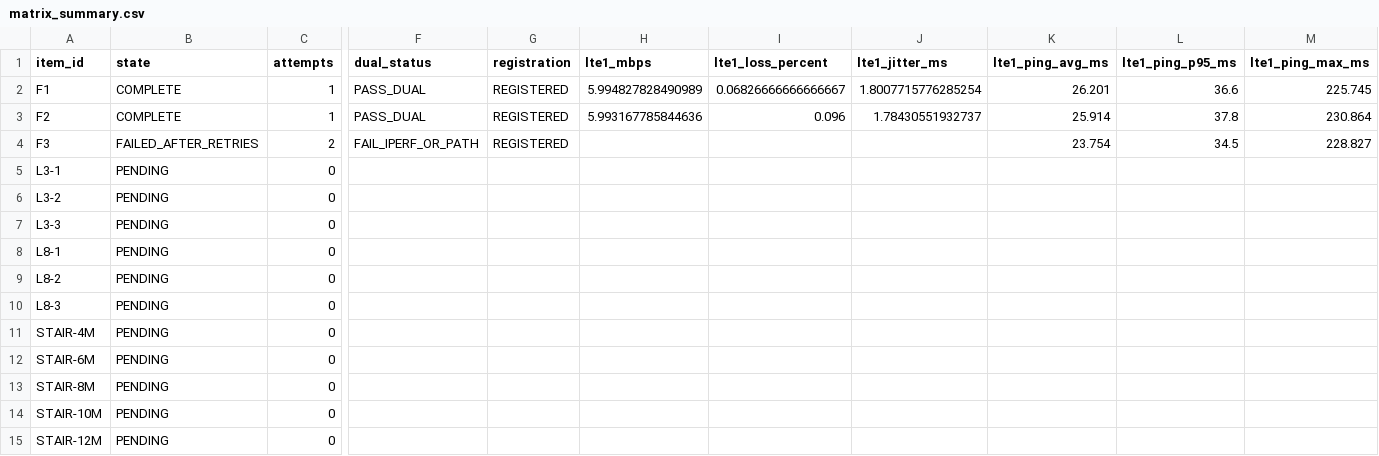
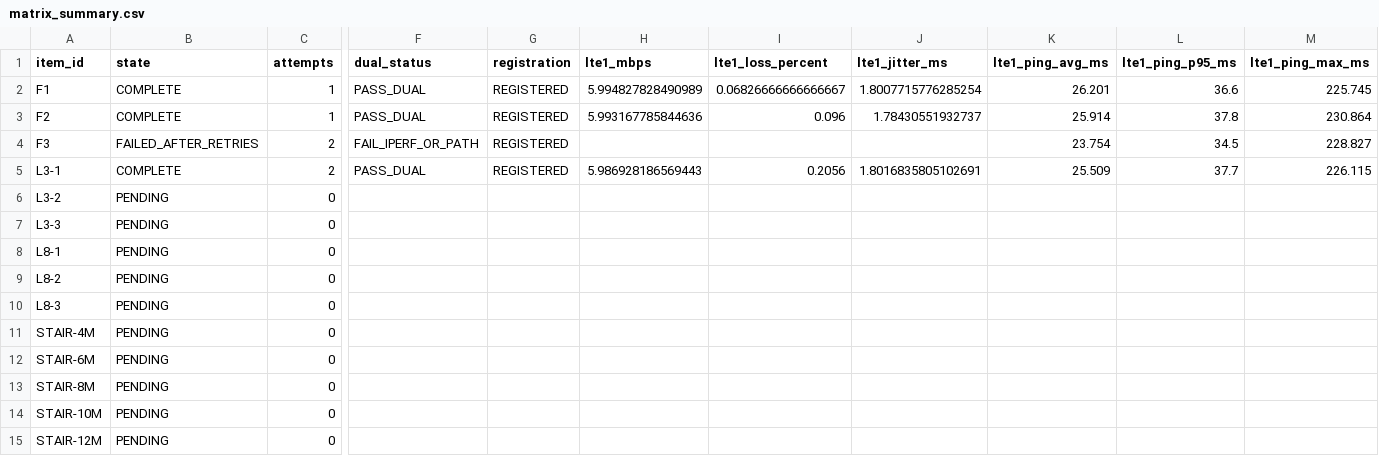
Before and after one commit to madisvorklaev/ltap-lte-testbench, a CSV file: results-public/fg621-firmware-ab-thick-pigtails/matrix_summary.csv, drawn as a sheet; only a part is shown, gaps mark what is left out; the diff covers the shown part only; the diff names each change by its address in the sheet, - before the commit and + after, or states it on an @@ line.

Commit message:
firmware-ab: complete L3-1

```diff
--- a/results-public/fg621-firmware-ab-thick-pigtails/matrix_summary.csv
+++ b/results-public/fg621-firmware-ab-thick-pigtails/matrix_summary.csv
-B5 (state): PENDING
+B5 (state): COMPLETE
-C5 (attempts): 0
+C5 (attempts): 2
-F5 (dual_status): (empty)
+F5 (dual_status): PASS_DUAL
-G5 (registration): (empty)
+G5 (registration): REGISTERED
-H5 (lte1_mbps): (empty)
+H5 (lte1_mbps): 5.986928186569443
-I5 (lte1_loss_percent): (empty)
+I5 (lte1_loss_percent): 0.2056
-J5 (lte1_jitter_ms): (empty)
+J5 (lte1_jitter_ms): 1.8016835805102691
-K5 (lte1_ping_avg_ms): (empty)
+K5 (lte1_ping_avg_ms): 25.509
-L5 (lte1_ping_p95_ms): (empty)
+L5 (lte1_ping_p95_ms): 37.7
-M5 (lte1_ping_max_ms): (empty)
+M5 (lte1_ping_max_ms): 226.115
```
Also changed, not shown: 23 edited cells elsewhere in this file, 15 other files.
